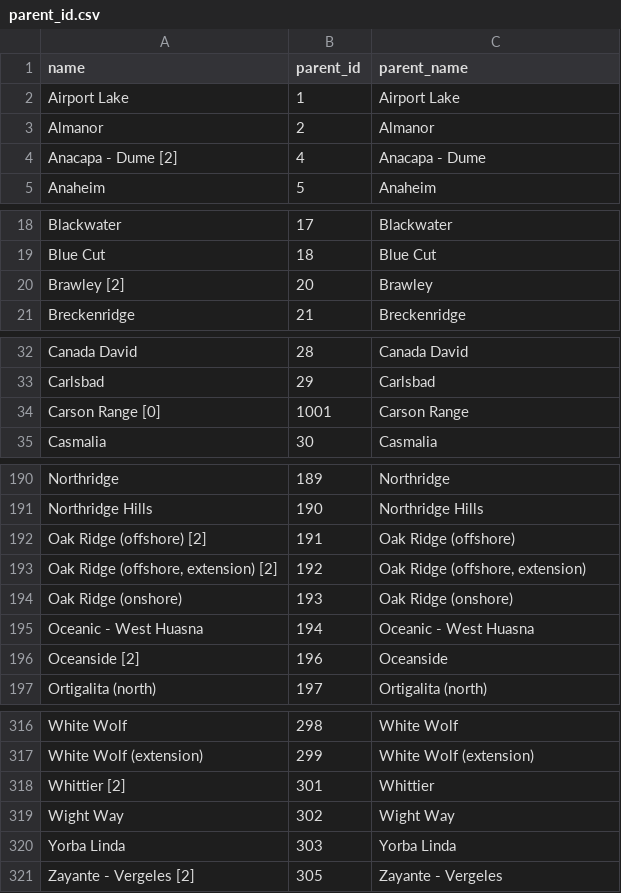
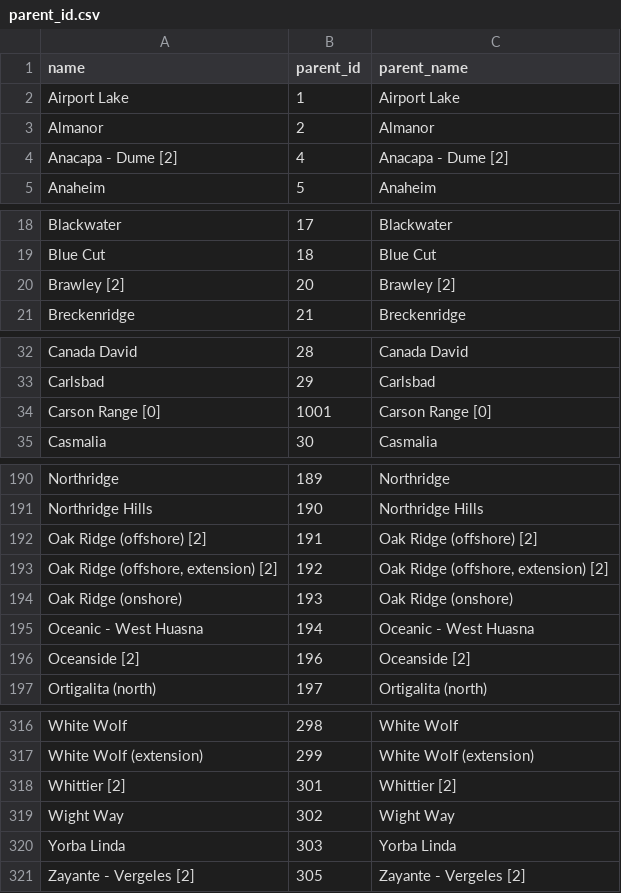
Before and after one commit to asarmy/parserf, a CSV file: src/parserf/data/DerivedData/fault-model-3.2/parent_id.csv, drawn as a sheet; only a part is shown, gaps mark what is left out; the diff covers the shown part only.

Commit message:
Data cleaning, derive rakes and dimensions of parent fault systems

```diff
--- a/src/parserf/data/DerivedData/fault-model-3.2/parent_id.csv
+++ b/src/parserf/data/DerivedData/fault-model-3.2/parent_id.csv
@@ -3,3 +3,3 @@ Airport Lake,1,Airport Lake
 Almanor,2,Almanor
-Anacapa - Dume [2],4,Anacapa - Dume
+Anacapa - Dume [2],4,Anacapa - Dume [2]
 Anaheim,5,Anaheim
@@ -19,3 +19,3 @@ Blackwater,17,Blackwater
 Blue Cut,18,Blue Cut
-Brawley [2],20,Brawley
+Brawley [2],20,Brawley [2]
 Breckenridge,21,Breckenridge
@@ -33,3 +33,3 @@ Canada David,28,Canada David
 Carlsbad,29,Carlsbad
-Carson Range [0],1001,Carson Range
+Carson Range [0],1001,Carson Range [0]
 Casmalia,30,Casmalia
@@ -191,7 +191,7 @@ Northridge,189,Northridge
 Northridge Hills,190,Northridge Hills
-Oak Ridge (offshore) [2],191,Oak Ridge (offshore)
-"Oak Ridge (offshore, extension) [2]",192,"Oak Ridge (offshore, extension)"
+Oak Ridge (offshore) [2],191,Oak Ridge (offshore) [2]
+"Oak Ridge (offshore, extension) [2]",192,"Oak Ridge (offshore, extension) [2]"
 Oak Ridge (onshore),193,Oak Ridge (onshore)
 Oceanic - West Huasna,194,Oceanic - West Huasna
-Oceanside [2],196,Oceanside
+Oceanside [2],196,Oceanside [2]
 Ortigalita (north),197,Ortigalita (north)
@@ -317,5 +317,5 @@ White Wolf,298,White Wolf
 White Wolf (extension),299,White Wolf (extension)
-Whittier [2],301,Whittier
+Whittier [2],301,Whittier [2]
 Wight Way,302,Wight Way
 Yorba Linda,303,Yorba Linda
-Zayante - Vergeles [2],305,Zayante - Vergeles
+Zayante - Vergeles [2],305,Zayante - Vergeles [2]
```
Also changed, not shown: 30 edited cells elsewhere in this file, src/parserf/data/DerivedData/fault-model-3.1/parent_id.csv, 14 other files.
